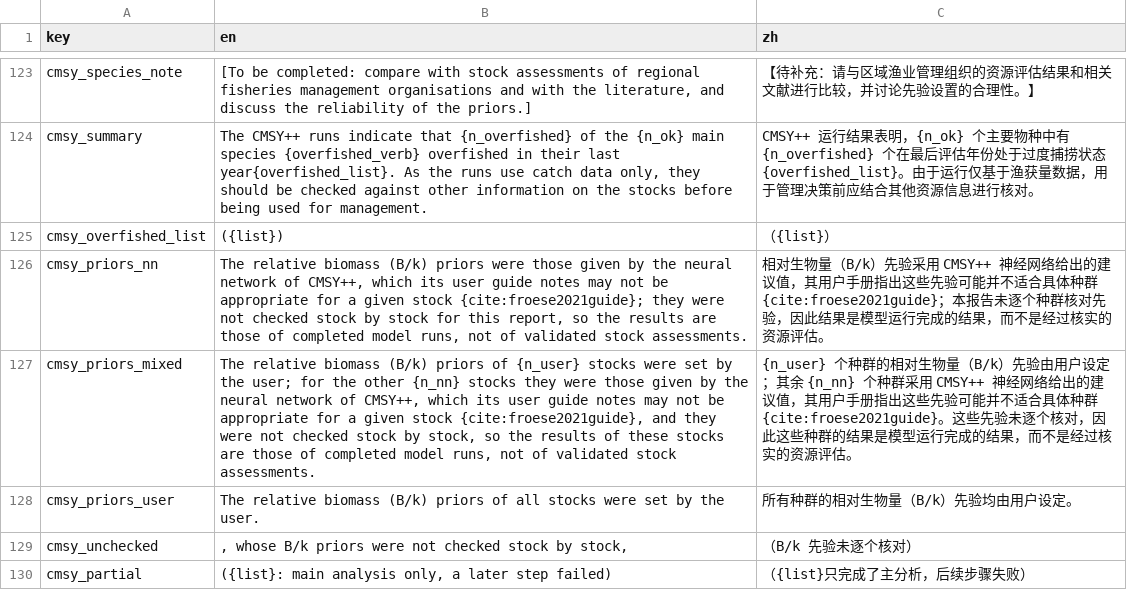
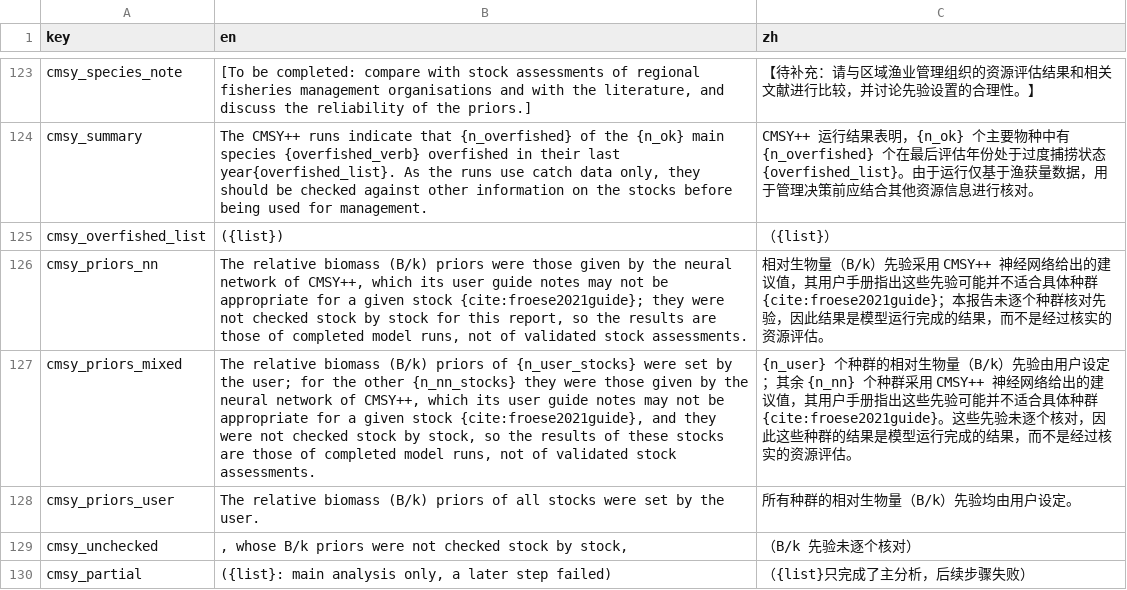
Before and after one commit to Linbojun99/faofishingreport, a CSV file: inst/extdata/report_text.csv, drawn as a sheet; only a part is shown, gaps mark what is left out.

```diff
--- a/inst/extdata/report_text.csv
+++ b/inst/extdata/report_text.csv
@@ -126,3 +126,3 @@ cmsy_overfished_list, ({list}),（{list}）
 cmsy_priors_nn,"The relative biomass (B/k) priors were those given by the neural network of CMSY++, which its user guide notes may not be appropriate for a given stock {cite:froese2021guide}; they were not checked stock by stock for this report, so the results are those of completed model runs, not of validated stock assessments.",相对生物量（B/k）先验采用 CMSY++ 神经网络给出的建议值，其用户手册指出这些先验可能并不适合具体种群{cite:froese2021guide}；本报告未逐个种群核对先验，因此结果是模型运行完成的结果，而不是经过核实的资源评估。
-cmsy_priors_mixed,"The relative biomass (B/k) priors of {n_user} stocks were set by the user; for the other {n_nn} stocks they were those given by the neural network of CMSY++, which its user guide notes may not be appropriate for a given stock {cite:froese2021guide}, and they were not checked stock by stock, so the results of these stocks are those of completed model runs, not of validated stock assessments.",{n_user} 个种群的相对生物量（B/k）先验由用户设定；其余 {n_nn} 个种群采用 CMSY++ 神经网络给出的建议值，其用户手册指出这些先验可能并不适合具体种群{cite:froese2021guide}。这些先验未逐个核对，因此这些种群的结果是模型运行完成的结果，而不是经过核实的资源评估。
+cmsy_priors_mixed,"The relative biomass (B/k) priors of {n_user_stocks} were set by the user; for the other {n_nn_stocks} they were those given by the neural network of CMSY++, which its user guide notes may not be appropriate for a given stock {cite:froese2021guide}, and they were not checked stock by stock, so the results of these stocks are those of completed model runs, not of validated stock assessments.",{n_user} 个种群的相对生物量（B/k）先验由用户设定；其余 {n_nn} 个种群采用 CMSY++ 神经网络给出的建议值，其用户手册指出这些先验可能并不适合具体种群{cite:froese2021guide}。这些先验未逐个核对，因此这些种群的结果是模型运行完成的结果，而不是经过核实的资源评估。
 cmsy_priors_user,The relative biomass (B/k) priors of all stocks were set by the user.,所有种群的相对生物量（B/k）先验均由用户设定。
```
Also changed, not shown: 2 other files.
